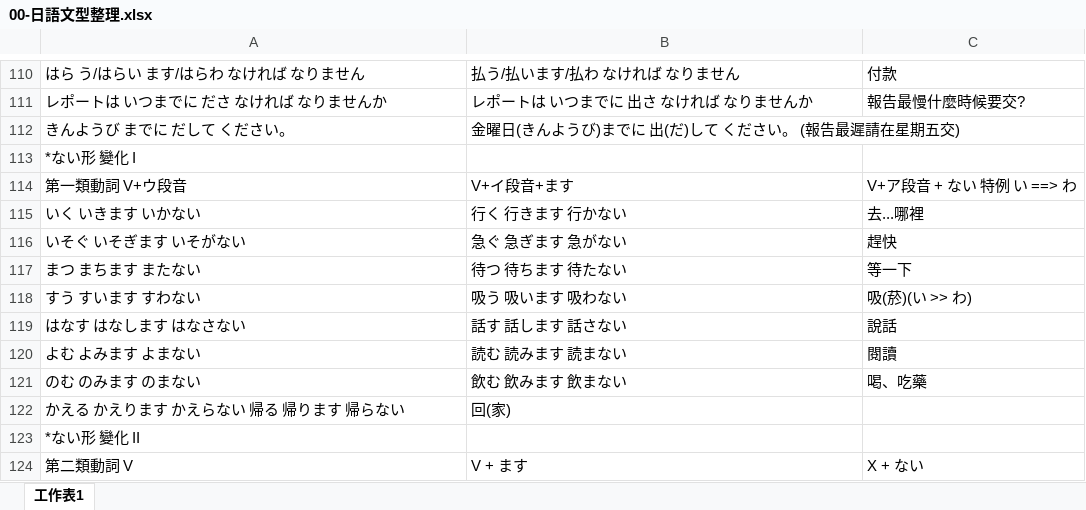
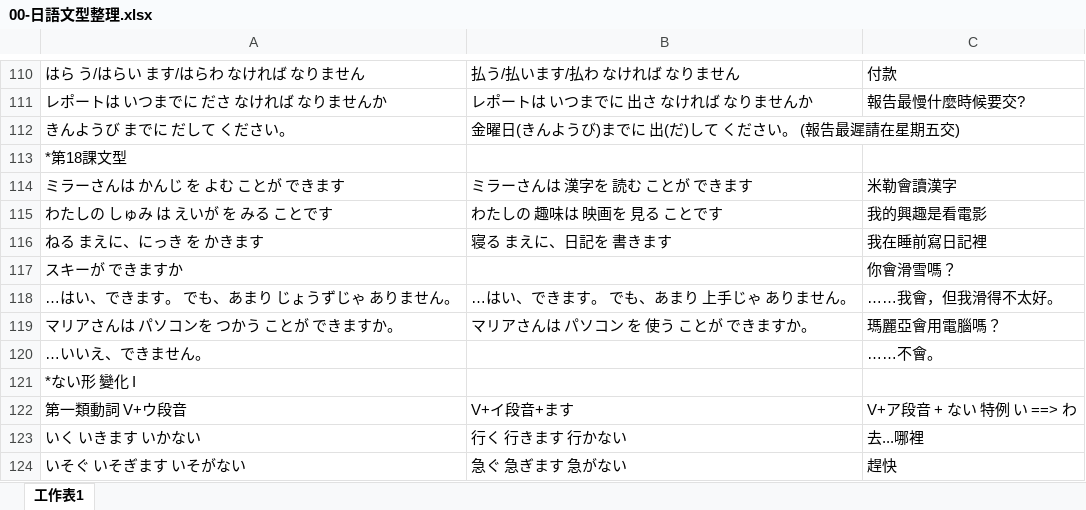
Before and after one commit to exp2718x/kana-trainer, an Excel workbook: 00-日語文型整理.xlsx, sheet 工作表1, drawn as a sheet; only a part is shown, gaps mark what is left out; the shorter side is filled out with more unchanged rows; values as stored, in another font and other column widths than the file's, no borders; the diff names each change by its address in the sheet, - before the commit and + after, or states it on an @@ line.

Commit message:
Add files via upload

```diff
--- a/00-日語文型整理.xlsx (sheet 工作表1)
+++ b/00-日語文型整理.xlsx (sheet 工作表1)
+row 113: *第18課文型
+row 114: ミラーさんは かんじ を よむ ことが できます | ミラーさんは 漢字を 読む ことが できます | 米勒會讀漢字
+row 115: わたしの しゅみ は えいが を みる ことです | わたしの 趣味は 映画を 見る ことです | 我的興趣是看電影
+row 116: ねる まえに、にっき を かきます | 寝る まえに、日記を 書きます | 我在睡前寫日記裡
+row 117: スキーが できますか |  | 你會滑雪嗎？
+row 118: …はい、できます。 でも、あまり じょうずじゃ ありません。 | …はい、できます。 でも、あまり 上手じゃ ありません。 | ……我會，但我滑得不太好。
+row 119: マリアさんは パソコンを つかう ことが できますか。 | マリアさんは パソコン を 使う ことが できますか。 | 瑪麗亞會用電腦嗎？
+row 120: …いいえ、できません。 |  | ……不會。
```
